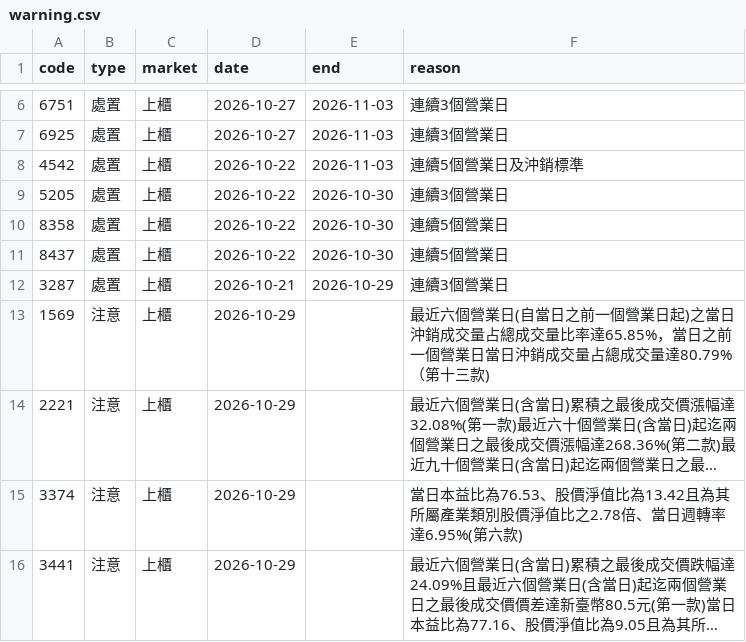
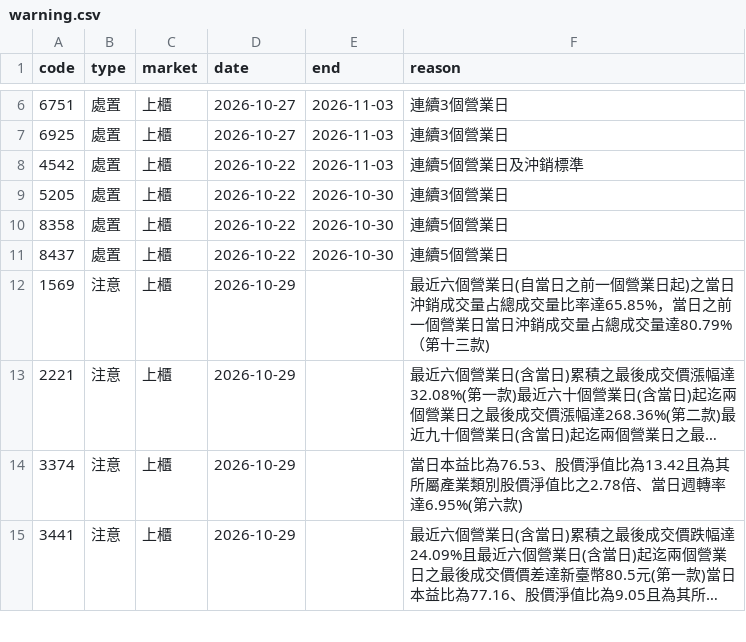
Before and after one commit to gelu27/Stock-lab, a CSV file: data/warning.csv, drawn as a sheet; only a part is shown, gaps mark what is left out; long unchanged cells end in ….

```diff
--- a/data/warning.csv
+++ b/data/warning.csv
@@ -11,3 +11,2 @@ code,type,market,date,end,reason
 8437,處置,上櫃,2026-10-22,2026-10-30,連續5個營業日
-3287,處置,上櫃,2026-10-21,2026-10-29,連續3個營業日
 1569,注意,上櫃,2026-10-29,,最近六個營業日(自當日之前一個營業日起)之當日沖銷成交量占總成交量比率達65.85%，當日之前一個營業日當日沖銷成交量占總成交量達80.79%（第十三款)
```
Also changed, not shown: data/buyback.csv, data/calendar.csv, 8 other files.
